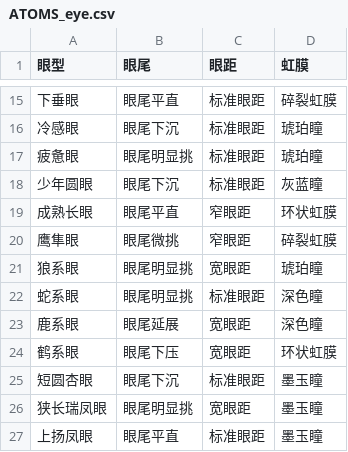
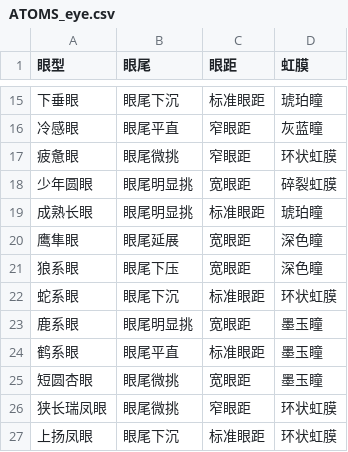
Before and after one commit to nph12138/LingXu_Character_OS, a CSV file: 06_SYSTEM_LIBRARY/01_FACE_DNA/ATOMS_eye.csv, drawn as a sheet; only a part is shown, gaps mark what is left out; the diff covers the shown part only.

```diff
--- a/06_SYSTEM_LIBRARY/01_FACE_DNA/ATOMS_eye.csv
+++ b/06_SYSTEM_LIBRARY/01_FACE_DNA/ATOMS_eye.csv
@@ -15,13 +15,13 @@
-下垂眼,眼尾平直,标准眼距,碎裂虹膜
-冷感眼,眼尾下沉,标准眼距,琥珀瞳
-疲惫眼,眼尾明显挑,标准眼距,琥珀瞳
-少年圆眼,眼尾下沉,标准眼距,灰蓝瞳
-成熟长眼,眼尾平直,窄眼距,环状虹膜
-鹰隼眼,眼尾微挑,窄眼距,碎裂虹膜
-狼系眼,眼尾明显挑,宽眼距,琥珀瞳
-蛇系眼,眼尾明显挑,标准眼距,深色瞳
-鹿系眼,眼尾延展,宽眼距,深色瞳
-鹤系眼,眼尾下压,宽眼距,环状虹膜
-短圆杏眼,眼尾下沉,标准眼距,墨玉瞳
-狭长瑞凤眼,眼尾明显挑,宽眼距,墨玉瞳
-上扬凤眼,眼尾平直,标准眼距,墨玉瞳
+下垂眼,眼尾下沉,标准眼距,琥珀瞳
+冷感眼,眼尾平直,窄眼距,灰蓝瞳
+疲惫眼,眼尾微挑,窄眼距,环状虹膜
+少年圆眼,眼尾明显挑,宽眼距,碎裂虹膜
+成熟长眼,眼尾明显挑,标准眼距,琥珀瞳
+鹰隼眼,眼尾延展,宽眼距,深色瞳
+狼系眼,眼尾下压,宽眼距,深色瞳
+蛇系眼,眼尾下沉,标准眼距,环状虹膜
+鹿系眼,眼尾明显挑,宽眼距,墨玉瞳
+鹤系眼,眼尾平直,标准眼距,墨玉瞳
+短圆杏眼,眼尾微挑,宽眼距,墨玉瞳
+狭长瑞凤眼,眼尾微挑,窄眼距,环状虹膜
+上扬凤眼,眼尾下沉,标准眼距,环状虹膜
```
Also changed, not shown: 35 edited cells elsewhere in this file, 06_SYSTEM_LIBRARY/01_FACE_DNA/ATOMS_facial_structure.csv, 06_SYSTEM_LIBRARY/01_FACE_DNA/ATOMS_nose_mouth.csv, 2 other files.
